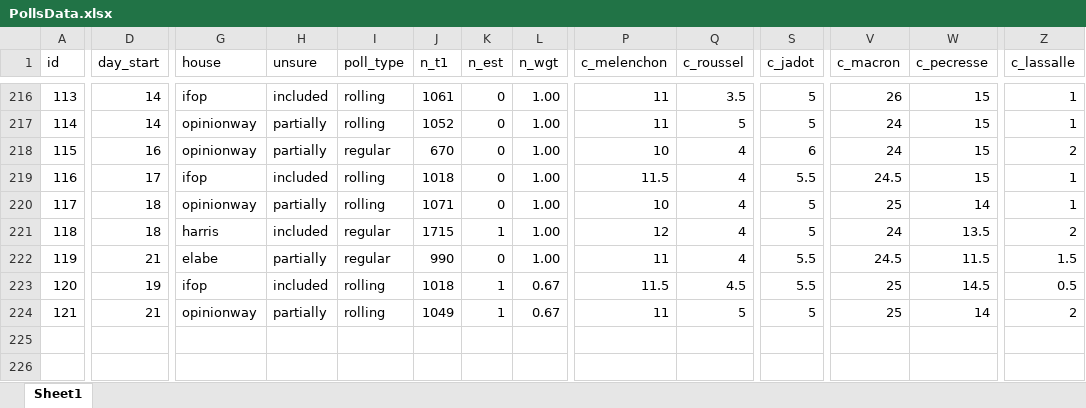
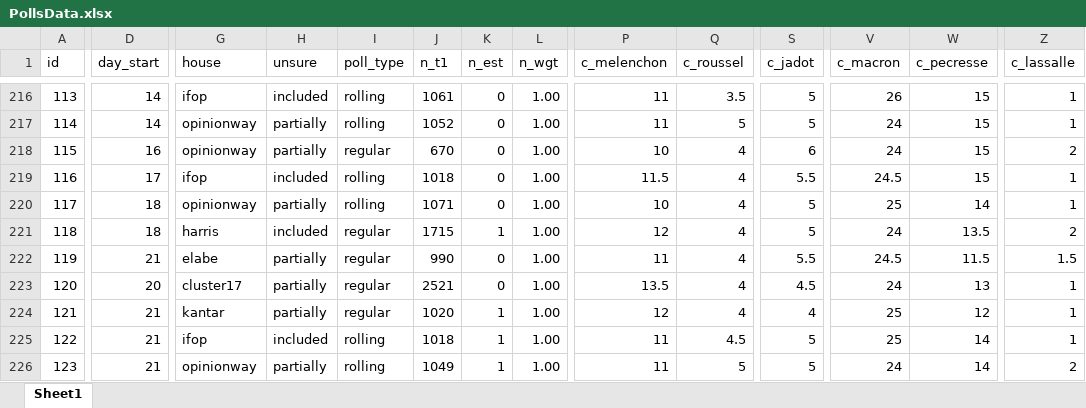
Before and after one commit to flavienganter/polls-2022-election, an Excel workbook: PollsData.xlsx, sheet Sheet1, drawn as a sheet; only a part is shown, gaps mark what is left out; values as stored, in another font and other column widths than the file's, no borders; addresses are those after the commit; rows hold the shown columns only; the diff covers the shown part only; the diff names each change by its address in the sheet, - before the commit and + after, or states it on an @@ line.

Commit message:
update w/ 2/24 rollings + cluster17 and kantar polls (2/24)

```diff
--- a/PollsData.xlsx (sheet Sheet1)
+++ b/PollsData.xlsx (sheet Sheet1)
-D223 (day_start): 19
+D223 (day_start): 20
-G223 (house): ifop
+G223 (house): cluster17
-H223 (unsure): included
+H223 (unsure): partially
-I223 (poll_type): rolling
+I223 (poll_type): regular
-J223 (n_t1): 1018
+J223 (n_t1): 2521
-K223 (n_est): 1
+K223 (n_est): 0
-L223 (n_wgt): 0.67
+L223 (n_wgt): 1.00
-P223 (c_melenchon): 11.5
+P223 (c_melenchon): 13.5
-Q223 (c_roussel): 4.5
+Q223 (c_roussel): 4
-S223 (c_jadot): 5.5
+S223 (c_jadot): 4.5
-V223 (c_macron): 25
+V223 (c_macron): 24
-W223 (c_pecresse): 14.5
+W223 (c_pecresse): 13
-Z223 (c_lassalle): 0.5
+Z223 (c_lassalle): 1
+row 224: 121 | 21 | kantar | partially | regular | 1020 | 1 | 1.00 | 12 | 4 | 4 | 25 | 12 | 1
+row 225: 122 | 21 | ifop | included | rolling | 1018 | 1 | 1.00 | 11 | 4.5 | 5 | 25 | 14 | 1
-A226 (id): 121
+A226 (id): 123
-L226 (n_wgt): 0.67
+L226 (n_wgt): 1.00
-V226 (c_macron): 25
+V226 (c_macron): 24
```
Also changed, not shown: 5 edited cells elsewhere in this sheet, 7 other files.
